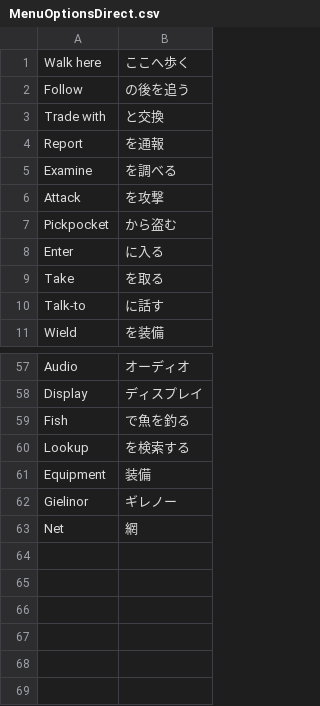
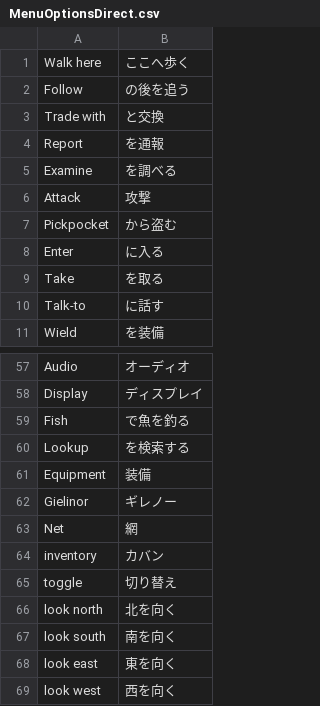
Before and after one commit to YS-jack/japanesePlugin, a CSV file: src/main/resources/com/japanese/translations/MenuOptionsDirect.csv, drawn as a sheet; only a part is shown, gaps mark what is left out.

```diff
--- a/src/main/resources/com/japanese/translations/MenuOptionsDirect.csv
+++ b/src/main/resources/com/japanese/translations/MenuOptionsDirect.csv
@@ -5,3 +5,3 @@ Report,を通報
 Examine,を調べる
-Attack,を攻撃
+Attack,攻撃
 Pickpocket,から盗む
@@ -63 +63,7 @@ Gielinor,ギレノー
 Net, 網
+inventory,カバン
+toggle,切り替え
+look north,北を向く
+look south,南を向く
+look east,東を向く
+look west,西を向く
```
Also changed, not shown: 7 other files.
